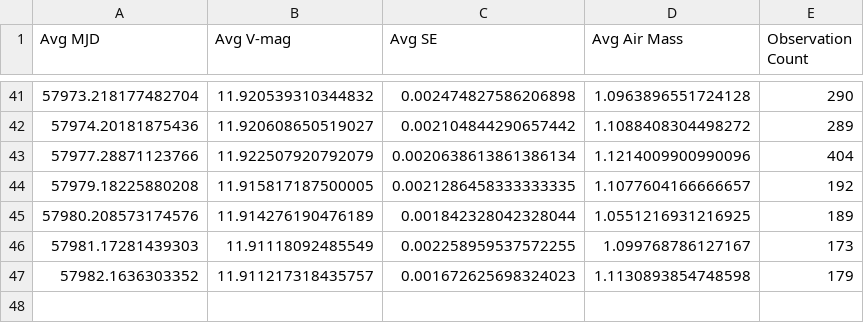
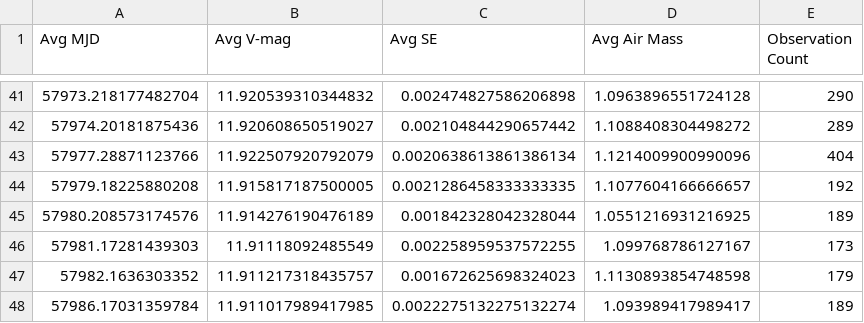
Before and after one commit to michaelreaton/BruceGaryKIC846DataTool, a CSV file: Combined/bruce_gary_raw_data_good_air_daily_bins.csv, drawn as a sheet; only a part is shown, gaps mark what is left out.

```diff
--- a/Combined/bruce_gary_raw_data_good_air_daily_bins.csv
+++ b/Combined/bruce_gary_raw_data_good_air_daily_bins.csv
@@ -47 +47,2 @@ Avg MJD,Avg V-mag,Avg SE,Avg Air Mass,Observation Count
 57982.1636303352,11.911217318435757,0.001672625698324023,1.1130893854748598,179
+57986.17031359784,11.911017989417985,0.0022275132275132274,1.093989417989417,189
```
Also changed, not shown: 6 other files.
